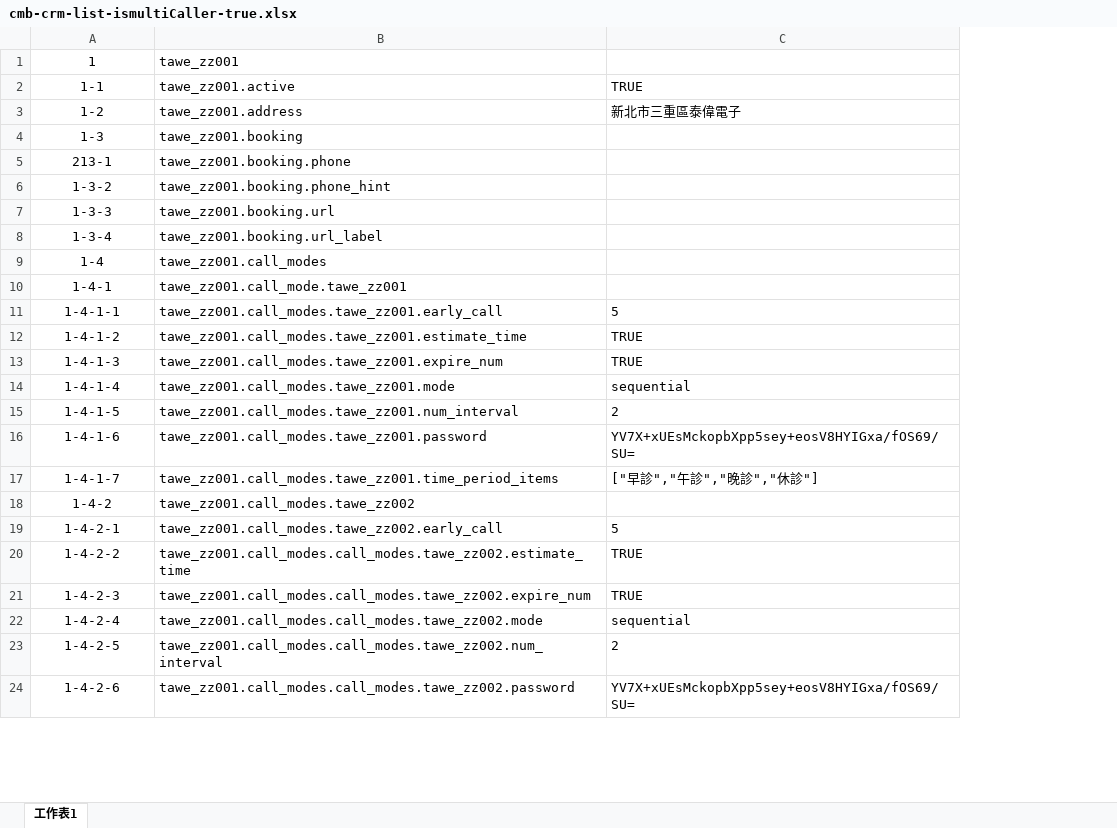
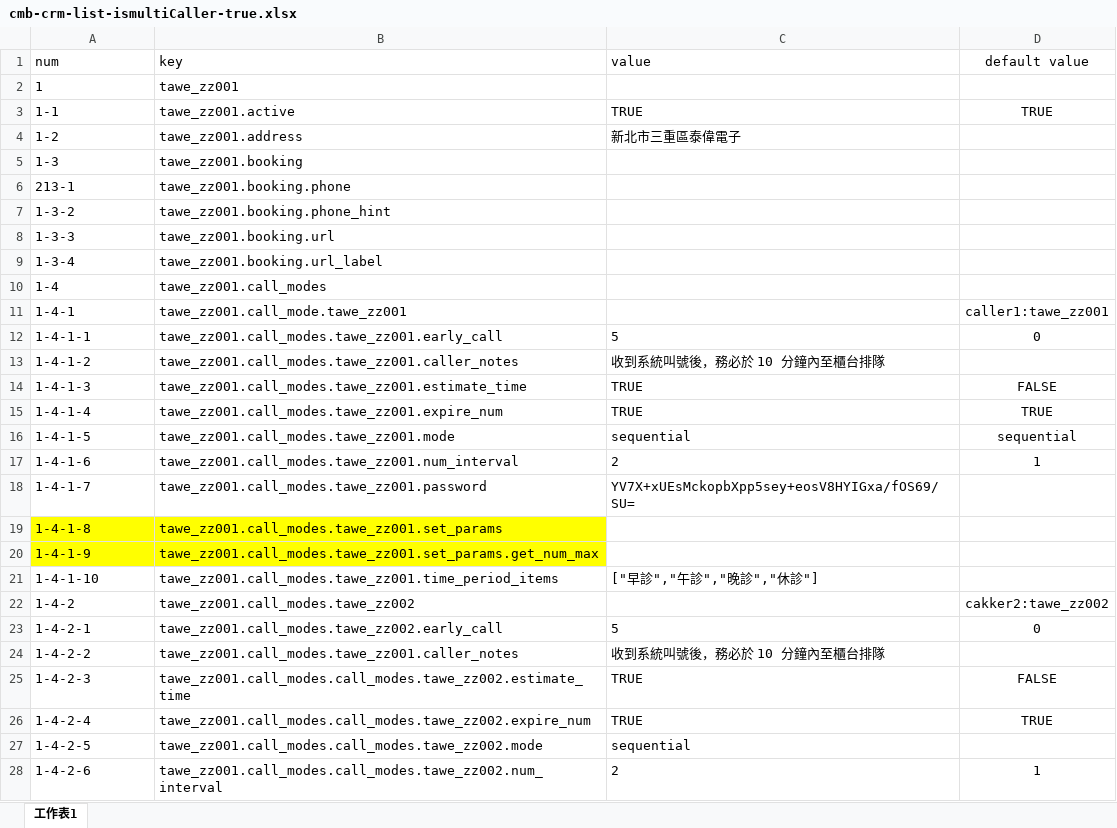
Before and after one commit to mickmon1349/cmb-crm-system, an Excel workbook: public/cmb-crm-list-ismultiCaller-true.xlsx, sheet 工作表1, drawn as a sheet; only a part is shown; values as stored, in another font and other column widths than the file's, no borders; addresses are those after the commit; the diff covers the shown part only; the diff names each change by its address in the sheet, - before the commit and + after, or states it on an @@ line.

```diff
--- a/public/cmb-crm-list-ismultiCaller-true.xlsx (sheet 工作表1)
+++ b/public/cmb-crm-list-ismultiCaller-true.xlsx (sheet 工作表1)
+column D, rows 3-17: TRUE |  |  |  |  |  |  |  | caller1:tawe_zz001 | 0 |  | FALSE | TRUE | sequential | 1; rows 22-28: cakker2:tawe_zz002 | 0 |  | FALSE | TRUE |  | 1
+row 1: num | key | value | default value
-A2:A18 alignment: center
+A2:A18 alignment: left
-B13: tawe_zz001.call_modes.tawe_zz001.estimate_time
+B13: tawe_zz001.call_modes.tawe_zz001.caller_notes
-C13: TRUE
+C13: 收到系統叫號後，務必於 10 分鐘內至櫃台排隊
-B14: tawe_zz001.call_modes.tawe_zz001.expire_num
+B14: tawe_zz001.call_modes.tawe_zz001.estimate_time
-B15: tawe_zz001.call_modes.tawe_zz001.mode
+B15: tawe_zz001.call_modes.tawe_zz001.expire_num
-C15: sequential
+C15: TRUE
-B16: tawe_zz001.call_modes.tawe_zz001.num_interval
+B16: tawe_zz001.call_modes.tawe_zz001.mode
-C16: 2
+C16: sequential
-B17: tawe_zz001.call_modes.tawe_zz001.password
+B17: tawe_zz001.call_modes.tawe_zz001.num_interval
-C17: YV7X+xUEsMckopbXpp5sey+eosV8HYIGxa/fOS69/SU=
+C17: 2
-B18: tawe_zz001.call_modes.tawe_zz001.time_period_items
+B18: tawe_zz001.call_modes.tawe_zz001.password
-C18: ["早診","午診","晚診","休診"]
+C18: YV7X+xUEsMckopbXpp5sey+eosV8HYIGxa/fOS69/SU=
+row 19: 1-4-1-8 | tawe_zz001.call_modes.tawe_zz001.set_params
+row 20: 1-4-1-9 | tawe_zz001.call_modes.tawe_zz001.set_params.get_num_max
+row 21: 1-4-1-10 | tawe_zz001.call_modes.tawe_zz001.time_period_items | ["早診","午診","晚診","休診"]
-A22:A28 alignment: center
+A22:A28 alignment: left
-B24: tawe_zz001.call_modes.call_modes.tawe_zz002.estimate_time
+B24: tawe_zz001.call_modes.tawe_zz001.caller_notes
-C24: TRUE
+C24: 收到系統叫號後，務必於 10 分鐘內至櫃台排隊
-B25: tawe_zz001.call_modes.call_modes.tawe_zz002.expire_num
+B25: tawe_zz001.call_modes.call_modes.tawe_zz002.estimate_time
-B26: tawe_zz001.call_modes.call_modes.tawe_zz002.mode
+B26: tawe_zz001.call_modes.call_modes.tawe_zz002.expire_num
-C26: sequential
+C26: TRUE
-B27: tawe_zz001.call_modes.call_modes.tawe_zz002.num_interval
+B27: tawe_zz001.call_modes.call_modes.tawe_zz002.mode
-C27: 2
+C27: sequential
-B28: tawe_zz001.call_modes.call_modes.tawe_zz002.password
+B28: tawe_zz001.call_modes.call_modes.tawe_zz002.num_interval
-C28: YV7X+xUEsMckopbXpp5sey+eosV8HYIGxa/fOS69/SU=
+C28: 2
```
Also changed, not shown: 43 added rows, 22 edited cells and cell formats elsewhere in this sheet, 2 other files.
